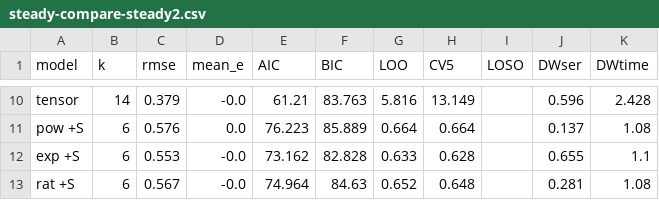
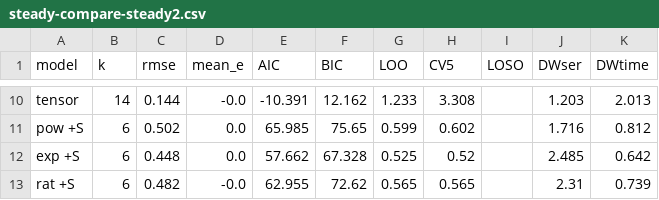
Before and after one commit to smicha7/ws-thermal-data, a CSV file: figures/results-2026-10-22/steady-compare-steady2.csv, drawn as a sheet; only a part is shown, gaps mark what is left out; the diff covers the shown part only; the diff names each change by its address in the sheet, - before the commit and + after, or states it on an @@ line.

```diff
--- a/figures/results-2026-10-22/steady-compare-steady2.csv
+++ b/figures/results-2026-10-22/steady-compare-steady2.csv
-C10 (rmse): 0.379
+C10 (rmse): 0.144
-E10 (AIC): 61.21
+E10 (AIC): -10.391
-F10 (BIC): 83.763
+F10 (BIC): 12.162
-G10 (LOO): 5.816
+G10 (LOO): 1.233
-H10 (CV5): 13.149
+H10 (CV5): 3.308
-J10 (DWser): 0.596
+J10 (DWser): 1.203
-K10 (DWtime): 2.428
+K10 (DWtime): 2.013
-C11 (rmse): 0.576
+C11 (rmse): 0.502
-E11 (AIC): 76.223
+E11 (AIC): 65.985
-F11 (BIC): 85.889
+F11 (BIC): 75.65
-G11 (LOO): 0.664
+G11 (LOO): 0.599
-H11 (CV5): 0.664
+H11 (CV5): 0.602
-J11 (DWser): 0.137
+J11 (DWser): 1.716
-K11 (DWtime): 1.08
+K11 (DWtime): 0.812
-C12 (rmse): 0.553
+C12 (rmse): 0.448
-D12 (mean_e): -0.0
+D12 (mean_e): 0.0
-E12 (AIC): 73.162
+E12 (AIC): 57.662
-F12 (BIC): 82.828
+F12 (BIC): 67.328
-G12 (LOO): 0.633
+G12 (LOO): 0.525
-H12 (CV5): 0.628
+H12 (CV5): 0.52
-J12 (DWser): 0.655
+J12 (DWser): 2.485
-K12 (DWtime): 1.1
+K12 (DWtime): 0.642
-C13 (rmse): 0.567
+C13 (rmse): 0.482
-E13 (AIC): 74.964
+E13 (AIC): 62.955
-F13 (BIC): 84.63
+F13 (BIC): 72.62
-G13 (LOO): 0.652
+G13 (LOO): 0.565
-H13 (CV5): 0.648
+H13 (CV5): 0.565
-J13 (DWser): 0.281
+J13 (DWser): 2.31
-K13 (DWtime): 1.08
+K13 (DWtime): 0.739
```
Also changed, not shown: 107 edited cells elsewhere in this file, figures/results-2026-10-22/steady-compare.csv, 20 other files.
